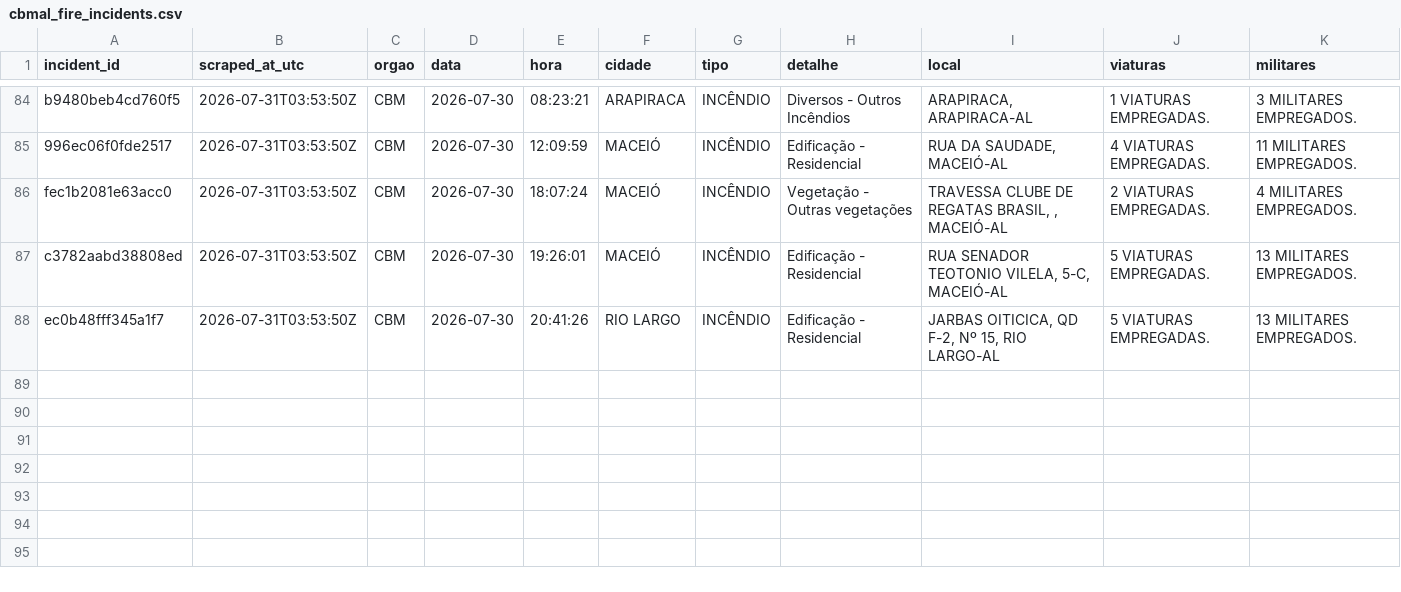
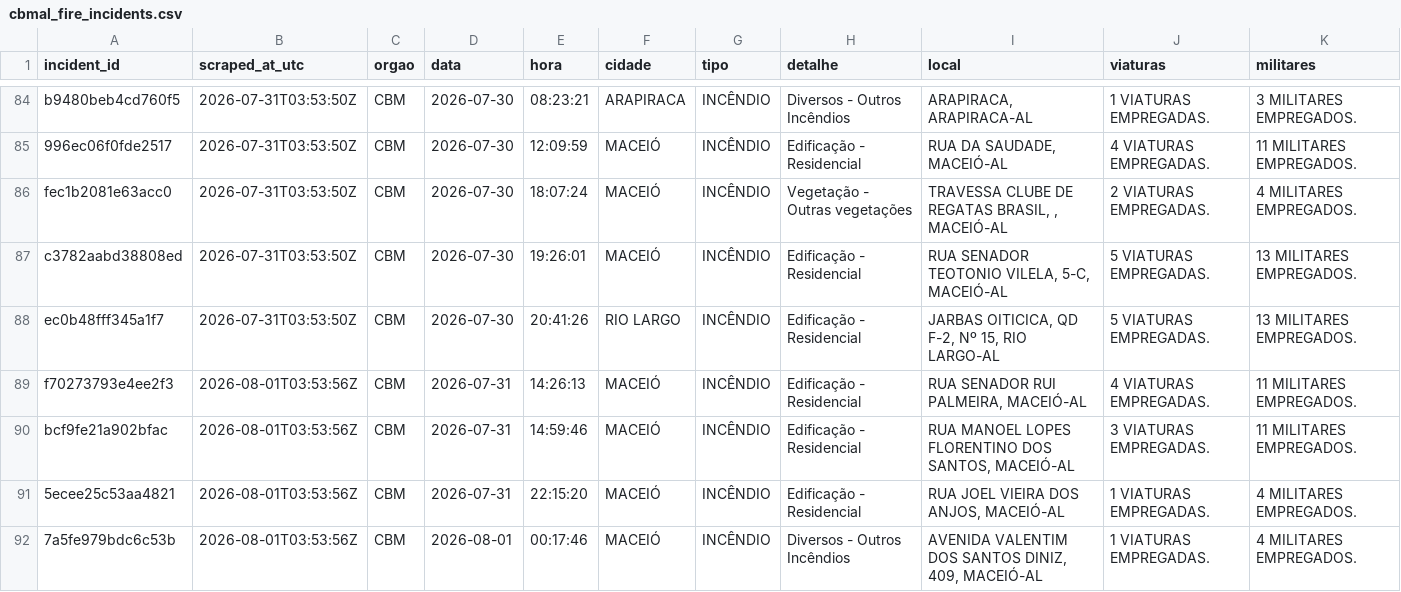
Before and after one commit to ajtga/fire-incidents, a CSV file: data/cbmal_fire_incidents.csv, drawn as a sheet; only a part is shown, gaps mark what is left out; the diff names each change by its address in the sheet, - before the commit and + after, or states it on an @@ line.

```diff
--- a/data/cbmal_fire_incidents.csv
+++ b/data/cbmal_fire_incidents.csv
+row 89: f70273793e4ee2f3 | 2026-08-01T03:53:56Z | CBM | 2026-07-31 | 14:26:13 | MACEIÓ | INCÊNDIO | Edificação - Residencial | RUA SENADOR RUI PALMEIRA, MACEIÓ-AL | 4 VIATURAS EMPREGADAS. | 11 MILITARES EMPREGADOS.
+row 90: bcf9fe21a902bfac | 2026-08-01T03:53:56Z | CBM | 2026-07-31 | 14:59:46 | MACEIÓ | INCÊNDIO | Edificação - Residencial | RUA MANOEL LOPES FLORENTINO DOS SANTOS, MACEIÓ-AL | 3 VIATURAS EMPREGADAS. | 11 MILITARES EMPREGADOS.
+row 91: 5ecee25c53aa4821 | 2026-08-01T03:53:56Z | CBM | 2026-07-31 | 22:15:20 | MACEIÓ | INCÊNDIO | Edificação - Residencial | RUA JOEL VIEIRA DOS ANJOS, MACEIÓ-AL | 1 VIATURAS EMPREGADAS. | 4 MILITARES EMPREGADOS.
+row 92: 7a5fe979bdc6c53b | 2026-08-01T03:53:56Z | CBM | 2026-08-01 | 00:17:46 | MACEIÓ | INCÊNDIO | Diversos - Outros Incêndios | AVENIDA VALENTIM DOS SANTOS DINIZ, 409, MACEIÓ-AL | 1 VIATURAS EMPREGADAS. | 4 MILITARES EMPREGADOS.
```
Also changed, not shown: data/scraper_run_log.csv.
